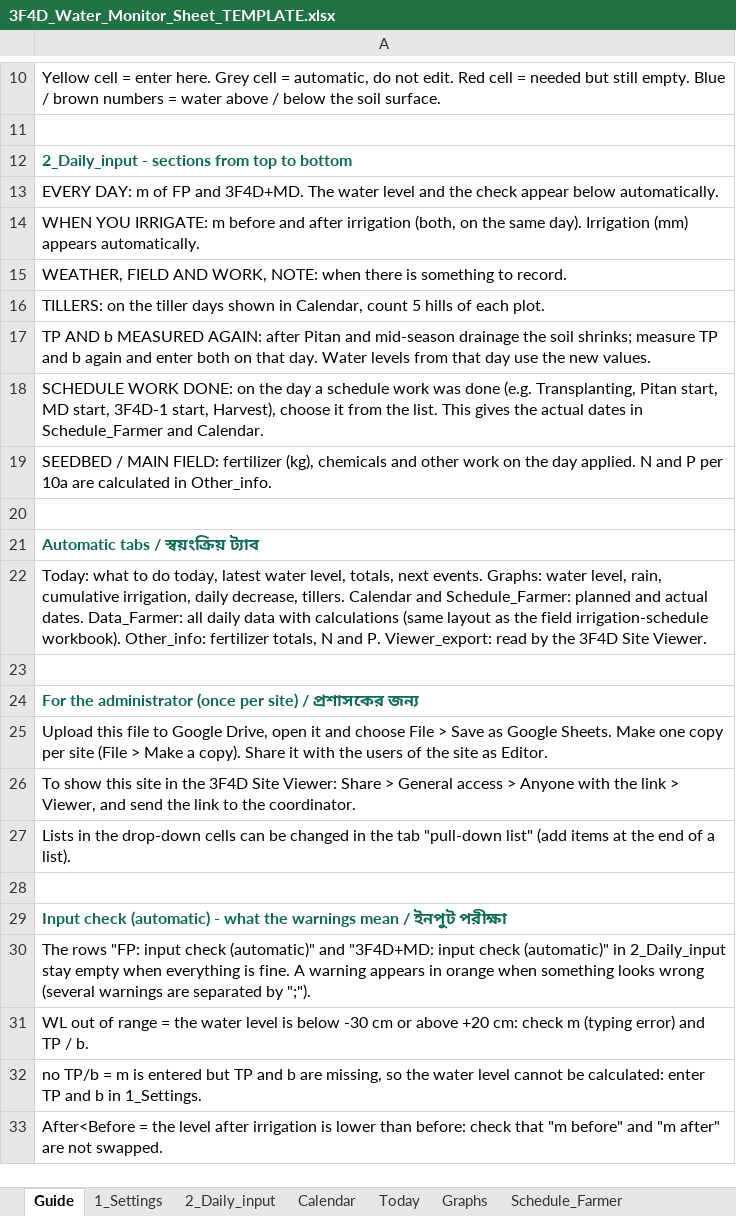
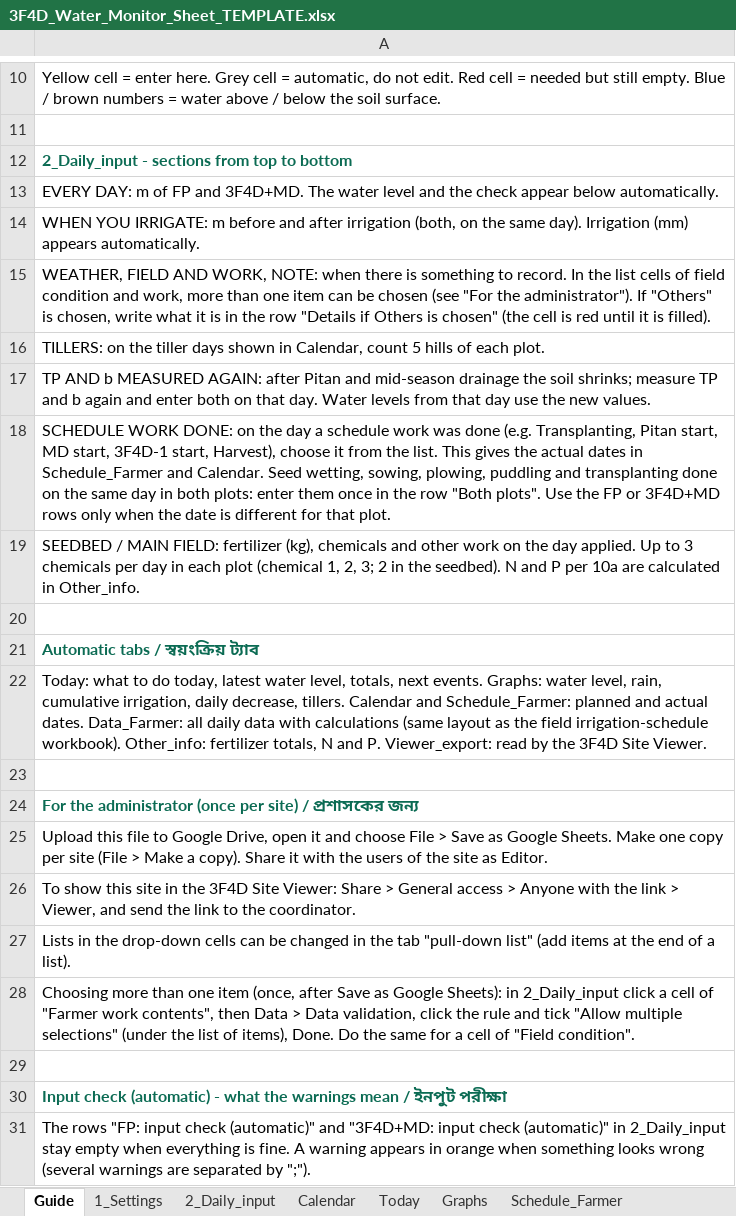
Before and after one commit to akamiyat-cyber/ati-monitor, an Excel workbook: 3F4D_Water_Monitor_Sheet_TEMPLATE.xlsx, sheet Guide, drawn as a sheet; only a part is shown, gaps mark what is left out; the shorter side is filled out with more unchanged rows; values as stored, in another font and other column widths than the file's, no borders; the diff names each change by its address in the sheet, - before the commit and + after, or states it on an @@ line.

```diff
--- a/3F4D_Water_Monitor_Sheet_TEMPLATE.xlsx (sheet Guide)
+++ b/3F4D_Water_Monitor_Sheet_TEMPLATE.xlsx (sheet Guide)
-A15: …to record.
+A15: …to record. In the list cells of field condition and work, more than one item can be chosen (see "For the administrator"). If "Others" is chosen, write what it is in the row "Details if Others is chosen" (the cell is red until it is filled).
-A18: …and Calendar.
+A18: …and Calendar. Seed wetting, sowing, plowing, puddling and transplanting done on the same day in both plots: enter them once in the row "Both plots". Use the FP or 3F4D+MD rows only when the date is different for that plot.
-A19: …day applied. N and…
+A19: …day applied. Up to 3 chemicals per day in each plot (chemical 1, 2, 3; 2 in the seedbed). N and…
+row 28: Choosing more than one item (once, after Save as Google Sheets): in 2_Daily_input click a cell of "Farmer work contents", then Data > Data validation, click the rule and tick "Allow multiple selections" (under the list of items), Done. Do the same for a cell of "Field condition".
```
Also changed, not shown: sheet 2_Daily_input, sheet pull-down list, sheet Today, formulas that keep their value, charts or pictures, 3F4D_Water_Monitor_Sheet_DEMO.xlsx, viewer/3F4D_Water_Monitor_Sheet_TEMPLATE.xlsx, 7 other files.
